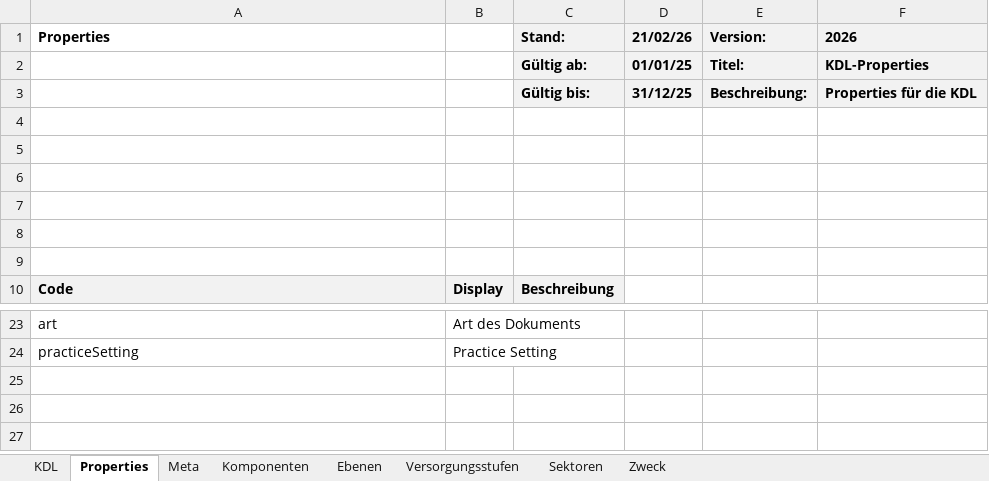
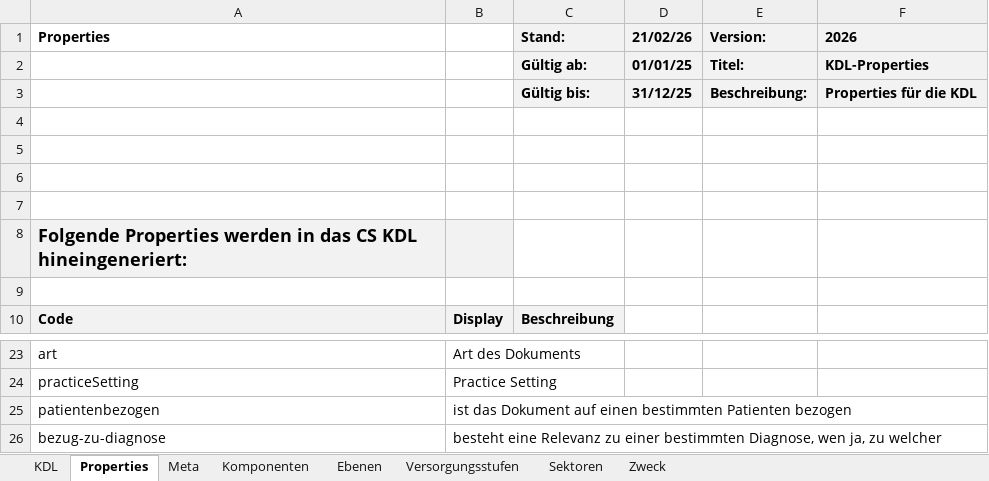
Before and after one commit to AMuellerDVMD/KDLgoesOntology, an Excel workbook: input/images-source/KDL2025_Klassifikation_Arbeitsdatei_Publisher.xlsm, sheet Properties, drawn as a sheet; only a part is shown, gaps mark what is left out; values as stored, in another font and other column widths than the file's, no borders; the diff names each change by its address in the sheet, - before the commit and + after, or states it on an @@ line.

```diff
--- a/input/images-source/KDL2025_Klassifikation_Arbeitsdatei_Publisher.xlsm (sheet Properties)
+++ b/input/images-source/KDL2025_Klassifikation_Arbeitsdatei_Publisher.xlsm (sheet Properties)
-A8 (Properties): (empty)
+A8 (Properties): Folgende Properties werden in das CS KDL hineingeneriert:
-A8:B8 fill: none
+A8:B8 fill: #F2F2F2
+row 25: patientenbezogen | ist das Dokument auf einen bestimmten Patienten bezogen
+row 26: bezug-zu-diagnose | besteht eine Relevanz zu einer bestimmten Diagnose, wen ja, zu welcher
```
Also changed, not shown: sheet KDL, sheet Zweck, sheet Sektoren, 10 other files.
